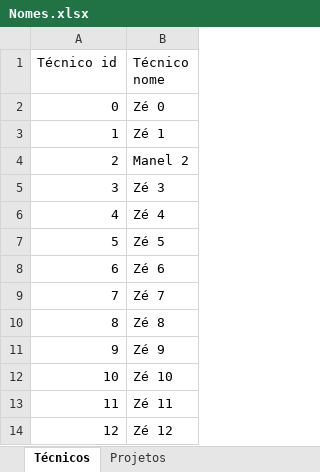
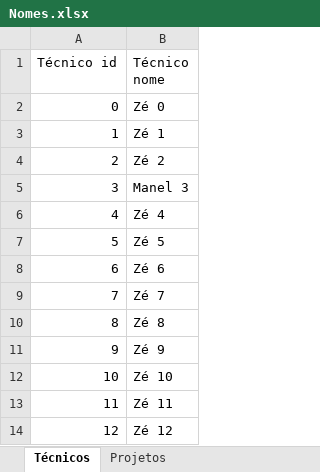
Before and after one commit to El-Banderas/Alocacao_ANI_Prototipo, an Excel workbook: input/Nomes.xlsx, sheet Técnicos, drawn as a sheet; values as stored, in another font and other column widths than the file's, no borders; the diff names each change by its address in the sheet, - before the commit and + after, or states it on an @@ line.

```diff
--- a/input/Nomes.xlsx (sheet Técnicos)
+++ b/input/Nomes.xlsx (sheet Técnicos)
-B4 (Técnico nome): Manel 2
+B4 (Técnico nome): Zé 2
-B5 (Técnico nome): Zé 3
+B5 (Técnico nome): Manel 3
```
Also changed, not shown: sheet Projetos, input/Excel_input.xlsm, output/output.xlsx, 4 other files.
